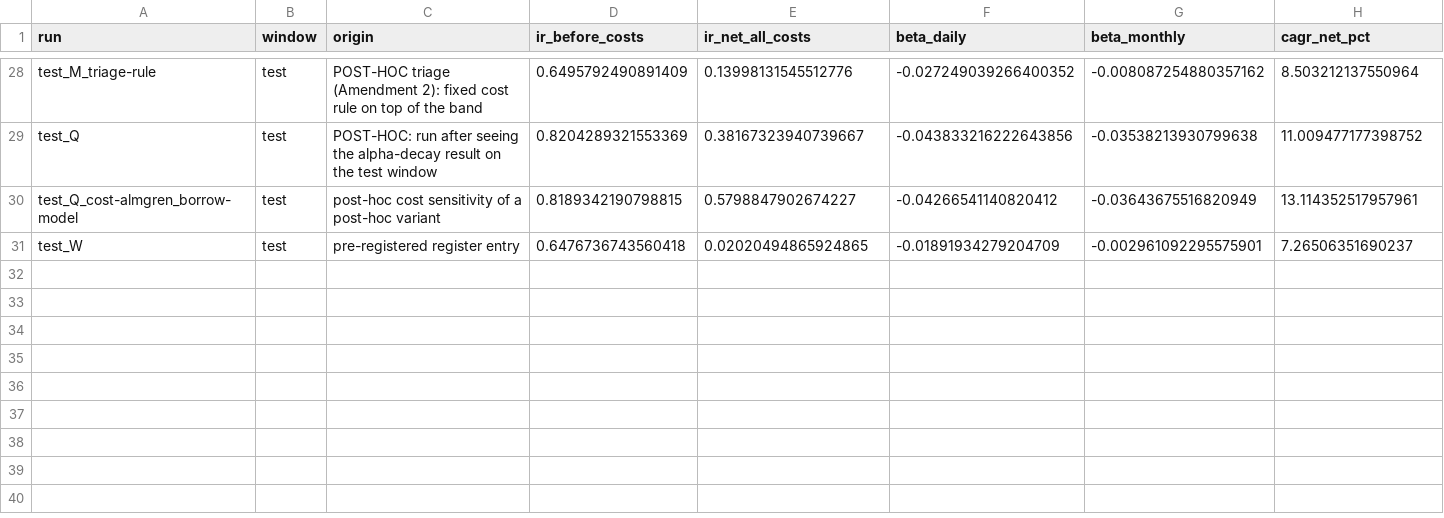
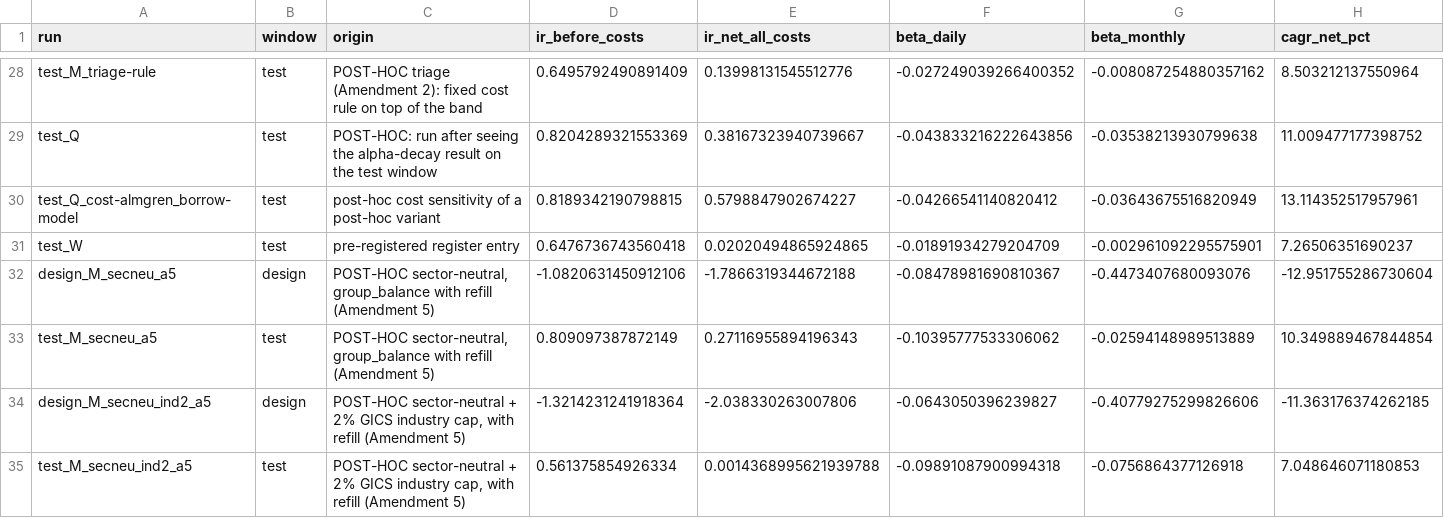
Before and after one commit to TonyTran03/hackathonfiam_zzz, a CSV file: 06_final/output/run_register.csv, drawn as a sheet; only a part is shown, gaps mark what is left out; rows hold the shown columns only; the diff names each change by its address in the sheet, - before the commit and + after, or states it on an @@ line.

Commit message:
Add the four Amendment 5 runs to the run register
Design and test, sector-neutral alone and with the 2% GICS industry cap,
both with the refill step. Computed with f10_register.stats and appended
as four new rows. No existing row is changed: f10_register.py is not run,
because it would rebuild the register from the runs on one machine only.

```diff
--- a/06_final/output/run_register.csv
+++ b/06_final/output/run_register.csv
+row 32: design_M_secneu_a5 | design | POST-HOC sector-neutral, group_balance with refill (Amendment 5) | -1.0820631450912106 | -1.7866319344672188 | -0.08478981690810367 | -0.4473407680093076 | -12.951755286730604
+row 33: test_M_secneu_a5 | test | POST-HOC sector-neutral, group_balance with refill (Amendment 5) | 0.809097387872149 | 0.27116955894196343 | -0.10395777533306062 | -0.02594148989513889 | 10.349889467844854
+row 34: design_M_secneu_ind2_a5 | design | POST-HOC sector-neutral + 2% GICS industry cap, with refill (Amendment 5) | -1.3214231241918364 | -2.038330263007806 | -0.0643050396239827 | -0.40779275299826606 | -11.363176374262185
+row 35: test_M_secneu_ind2_a5 | test | POST-HOC sector-neutral + 2% GICS industry cap, with refill (Amendment 5) | 0.561375854926334 | 0.0014368995621939788 | -0.09891087900994318 | -0.0756864377126918 | 7.048646071180853
```
